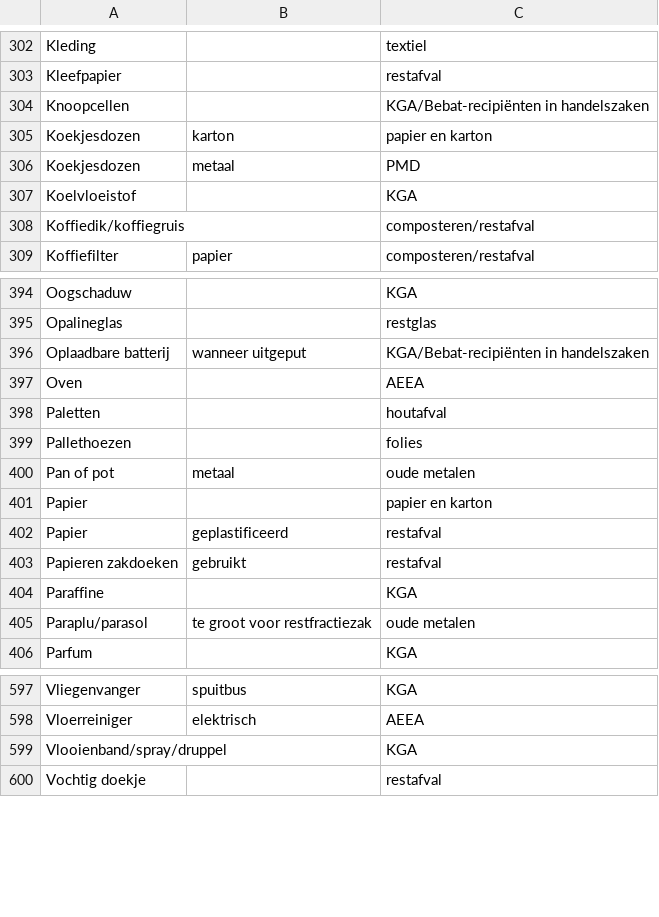
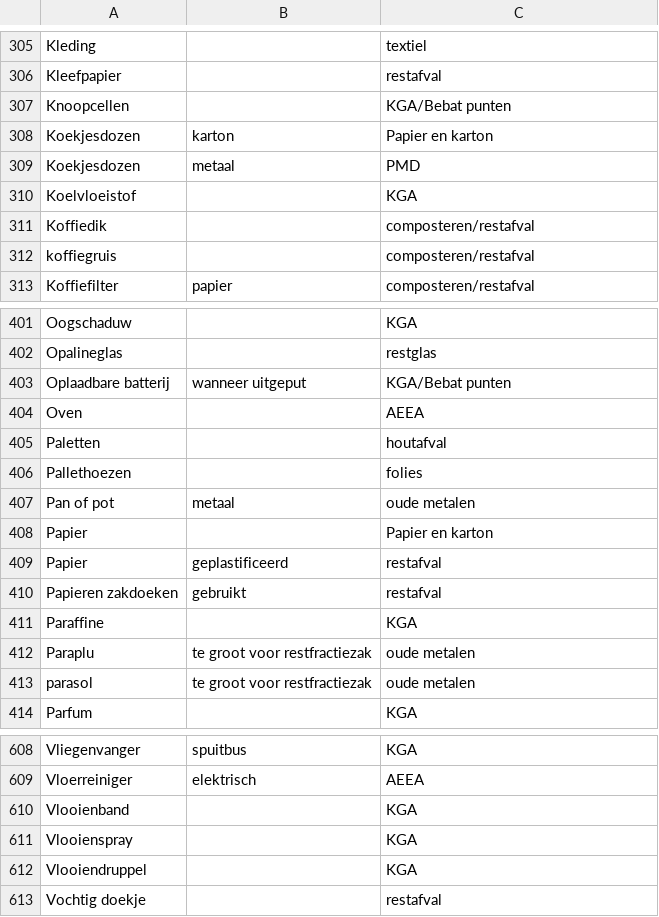
Before and after one commit to hapytex/afvalalfabet, a CSV file: data/data.csv, drawn as a sheet; only a part is shown, gaps mark what is left out; the diff covers the shown part only.

```diff
--- a/data/data.csv
+++ b/data/data.csv
@@ -303,7 +306,8 @@ Kleding,,textiel
 Kleefpapier,,restafval
-Knoopcellen,,KGA/Bebat-recipiënten in handelszaken
-Koekjesdozen,karton,papier en karton
+Knoopcellen,,KGA/Bebat punten
+Koekjesdozen,karton,Papier en karton
 Koekjesdozen,metaal,PMD
 Koelvloeistof,,KGA
-Koffiedik/koffiegruis,,composteren/restafval
+Koffiedik,,composteren/restafval
+koffiegruis,,composteren/restafval
 Koffiefilter,papier,composteren/restafval
@@ -395,3 +402,3 @@ Oogschaduw,,KGA
 Opalineglas,,restglas
-Oplaadbare batterij,wanneer uitgeput,KGA/Bebat-recipiënten in handelszaken
+Oplaadbare batterij,wanneer uitgeput,KGA/Bebat punten
 Oven,,AEEA
@@ -400,3 +407,3 @@ Pallethoezen,,folies
 Pan of pot,metaal,oude metalen
-Papier,,papier en karton
+Papier,,Papier en karton
 Papier,geplastificeerd,restafval
@@ -404,3 +411,4 @@ Papieren zakdoeken,gebruikt,restafval
 Paraffine,,KGA
-Paraplu/parasol,te groot voor restfractiezak,oude metalen
+Paraplu,te groot voor restfractiezak,oude metalen
+parasol,te groot voor restfractiezak,oude metalen
 Parfum,,KGA
@@ -598,3 +609,5 @@ Vliegenvanger,spuitbus,KGA
 Vloerreiniger,elektrisch,AEEA
-Vlooienband/spray/druppel,,KGA
+Vlooienband,,KGA
+Vlooienspray,,KGA
+Vlooiendruppel,,KGA
 Vochtig doekje,,restafval
```
Also changed, not shown: 9 added rows and 34 edited cells elsewhere in this file, data/where.csv, 2 other files.
